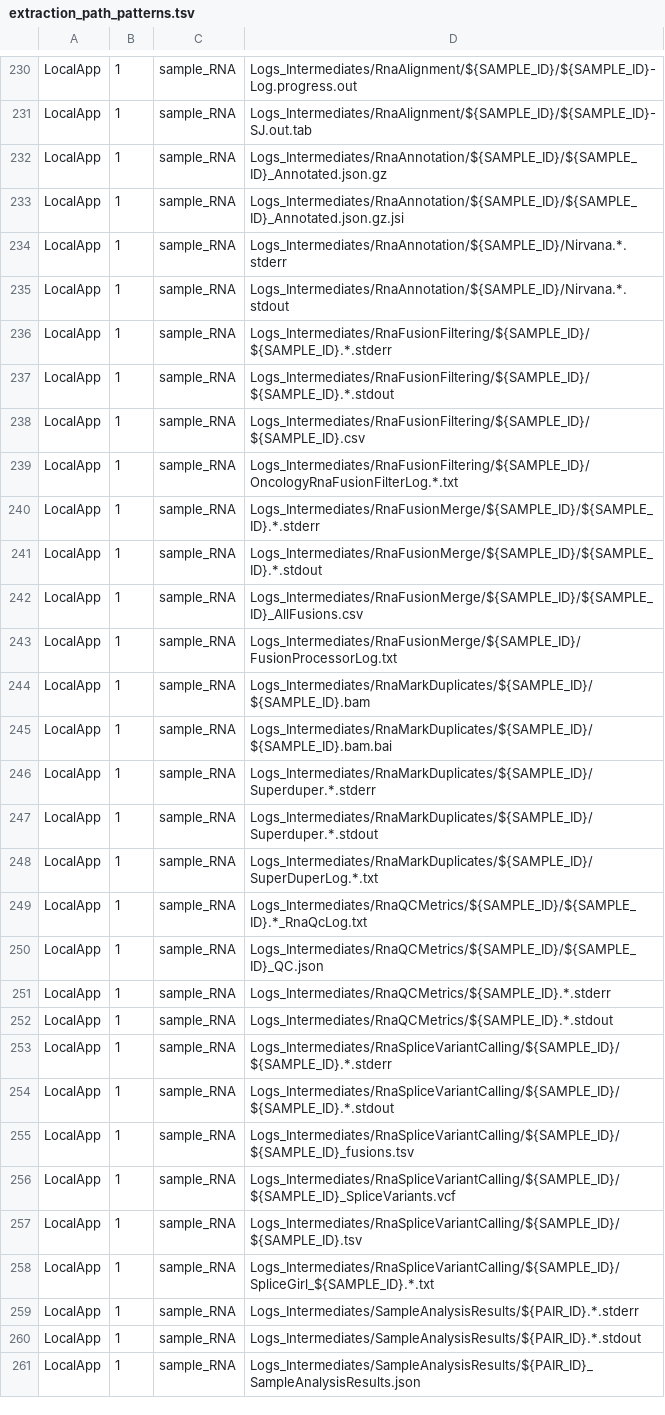
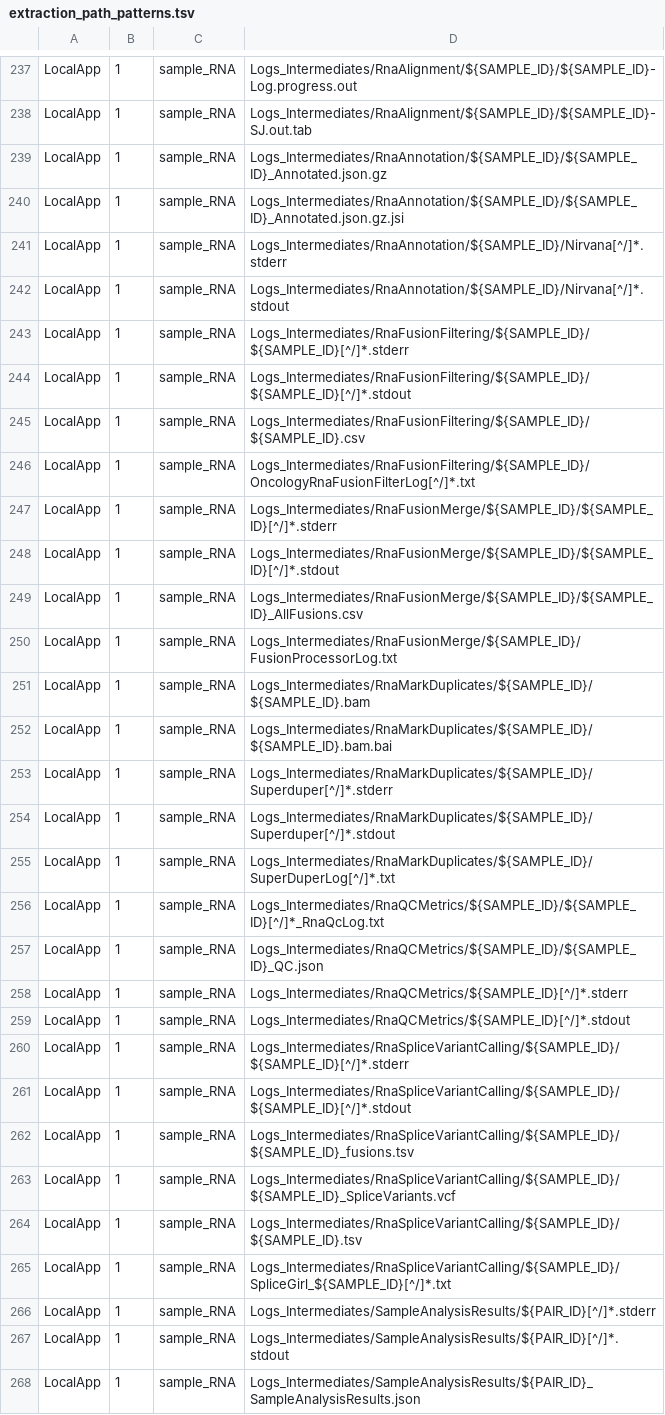
Before and after one commit to InPreD/TSOPPI_SADET, a TSV file: resources/data/extraction_path_patterns.tsv, drawn as a sheet; only a part is shown, gaps mark what is left out; the diff covers the shown part only.

Commit message:
fix: issues with path patterns related to 1) star expansion and 2) usage of Sample_ID values that equal to Pair_ID values [sample sheet setup]

```diff
--- a/resources/data/extraction_path_patterns.tsv
+++ b/resources/data/extraction_path_patterns.tsv
@@ -233,10 +240,10 @@ LocalApp	1	sample_RNA	Logs_Intermediates/RnaAnnotation/${SAMPLE_ID}/${SAMPLE_ID}
 LocalApp	1	sample_RNA	Logs_Intermediates/RnaAnnotation/${SAMPLE_ID}/${SAMPLE_ID}_Annotated.json.gz.jsi
-LocalApp	1	sample_RNA	Logs_Intermediates/RnaAnnotation/${SAMPLE_ID}/Nirvana.*.stderr
-LocalApp	1	sample_RNA	Logs_Intermediates/RnaAnnotation/${SAMPLE_ID}/Nirvana.*.stdout
-LocalApp	1	sample_RNA	Logs_Intermediates/RnaFusionFiltering/${SAMPLE_ID}/${SAMPLE_ID}.*.stderr
-LocalApp	1	sample_RNA	Logs_Intermediates/RnaFusionFiltering/${SAMPLE_ID}/${SAMPLE_ID}.*.stdout
+LocalApp	1	sample_RNA	Logs_Intermediates/RnaAnnotation/${SAMPLE_ID}/Nirvana[^/]*.stderr
+LocalApp	1	sample_RNA	Logs_Intermediates/RnaAnnotation/${SAMPLE_ID}/Nirvana[^/]*.stdout
+LocalApp	1	sample_RNA	Logs_Intermediates/RnaFusionFiltering/${SAMPLE_ID}/${SAMPLE_ID}[^/]*.stderr
+LocalApp	1	sample_RNA	Logs_Intermediates/RnaFusionFiltering/${SAMPLE_ID}/${SAMPLE_ID}[^/]*.stdout
 LocalApp	1	sample_RNA	Logs_Intermediates/RnaFusionFiltering/${SAMPLE_ID}/${SAMPLE_ID}.csv
-LocalApp	1	sample_RNA	Logs_Intermediates/RnaFusionFiltering/${SAMPLE_ID}/OncologyRnaFusionFilterLog.*.txt
-LocalApp	1	sample_RNA	Logs_Intermediates/RnaFusionMerge/${SAMPLE_ID}/${SAMPLE_ID}.*.stderr
-LocalApp	1	sample_RNA	Logs_Intermediates/RnaFusionMerge/${SAMPLE_ID}/${SAMPLE_ID}.*.stdout
+LocalApp	1	sample_RNA	Logs_Intermediates/RnaFusionFiltering/${SAMPLE_ID}/OncologyRnaFusionFilterLog[^/]*.txt
+LocalApp	1	sample_RNA	Logs_Intermediates/RnaFusionMerge/${SAMPLE_ID}/${SAMPLE_ID}[^/]*.stderr
+LocalApp	1	sample_RNA	Logs_Intermediates/RnaFusionMerge/${SAMPLE_ID}/${SAMPLE_ID}[^/]*.stdout
 LocalApp	1	sample_RNA	Logs_Intermediates/RnaFusionMerge/${SAMPLE_ID}/${SAMPLE_ID}_AllFusions.csv
@@ -245,11 +252,11 @@ LocalApp	1	sample_RNA	Logs_Intermediates/RnaMarkDuplicates/${SAMPLE_ID}/${SAMPLE
 LocalApp	1	sample_RNA	Logs_Intermediates/RnaMarkDuplicates/${SAMPLE_ID}/${SAMPLE_ID}.bam.bai
-LocalApp	1	sample_RNA	Logs_Intermediates/RnaMarkDuplicates/${SAMPLE_ID}/Superduper.*.stderr
-LocalApp	1	sample_RNA	Logs_Intermediates/RnaMarkDuplicates/${SAMPLE_ID}/Superduper.*.stdout
-LocalApp	1	sample_RNA	Logs_Intermediates/RnaMarkDuplicates/${SAMPLE_ID}/SuperDuperLog.*.txt
-LocalApp	1	sample_RNA	Logs_Intermediates/RnaQCMetrics/${SAMPLE_ID}/${SAMPLE_ID}.*_RnaQcLog.txt
+LocalApp	1	sample_RNA	Logs_Intermediates/RnaMarkDuplicates/${SAMPLE_ID}/Superduper[^/]*.stderr
+LocalApp	1	sample_RNA	Logs_Intermediates/RnaMarkDuplicates/${SAMPLE_ID}/Superduper[^/]*.stdout
+LocalApp	1	sample_RNA	Logs_Intermediates/RnaMarkDuplicates/${SAMPLE_ID}/SuperDuperLog[^/]*.txt
+LocalApp	1	sample_RNA	Logs_Intermediates/RnaQCMetrics/${SAMPLE_ID}/${SAMPLE_ID}[^/]*_RnaQcLog.txt
 LocalApp	1	sample_RNA	Logs_Intermediates/RnaQCMetrics/${SAMPLE_ID}/${SAMPLE_ID}_QC.json
-LocalApp	1	sample_RNA	Logs_Intermediates/RnaQCMetrics/${SAMPLE_ID}.*.stderr
-LocalApp	1	sample_RNA	Logs_Intermediates/RnaQCMetrics/${SAMPLE_ID}.*.stdout
-LocalApp	1	sample_RNA	Logs_Intermediates/RnaSpliceVariantCalling/${SAMPLE_ID}/${SAMPLE_ID}.*.stderr
-LocalApp	1	sample_RNA	Logs_Intermediates/RnaSpliceVariantCalling/${SAMPLE_ID}/${SAMPLE_ID}.*.stdout
+LocalApp	1	sample_RNA	Logs_Intermediates/RnaQCMetrics/${SAMPLE_ID}[^/]*.stderr
+LocalApp	1	sample_RNA	Logs_Intermediates/RnaQCMetrics/${SAMPLE_ID}[^/]*.stdout
+LocalApp	1	sample_RNA	Logs_Intermediates/RnaSpliceVariantCalling/${SAMPLE_ID}/${SAMPLE_ID}[^/]*.stderr
+LocalApp	1	sample_RNA	Logs_Intermediates/RnaSpliceVariantCalling/${SAMPLE_ID}/${SAMPLE_ID}[^/]*.stdout
 LocalApp	1	sample_RNA	Logs_Intermediates/RnaSpliceVariantCalling/${SAMPLE_ID}/${SAMPLE_ID}_fusions.tsv
@@ -257,5 +264,5 @@ LocalApp	1	sample_RNA	Logs_Intermediates/RnaSpliceVariantCalling/${SAMPLE_ID}/${
 LocalApp	1	sample_RNA	Logs_Intermediates/RnaSpliceVariantCalling/${SAMPLE_ID}/${SAMPLE_ID}.tsv
-LocalApp	1	sample_RNA	Logs_Intermediates/RnaSpliceVariantCalling/${SAMPLE_ID}/SpliceGirl_${SAMPLE_ID}.*.txt
-LocalApp	1	sample_RNA	Logs_Intermediates/SampleAnalysisResults/${PAIR_ID}.*.stderr
-LocalApp	1	sample_RNA	Logs_Intermediates/SampleAnalysisResults/${PAIR_ID}.*.stdout
+LocalApp	1	sample_RNA	Logs_Intermediates/RnaSpliceVariantCalling/${SAMPLE_ID}/SpliceGirl_${SAMPLE_ID}[^/]*.txt
+LocalApp	1	sample_RNA	Logs_Intermediates/SampleAnalysisResults/${PAIR_ID}[^/]*.stderr
+LocalApp	1	sample_RNA	Logs_Intermediates/SampleAnalysisResults/${PAIR_ID}[^/]*.stdout
 LocalApp	1	sample_RNA	Logs_Intermediates/SampleAnalysisResults/${PAIR_ID}_SampleAnalysisResults.json
```
Also changed, not shown: 7 added rows and 130 edited cells elsewhere in this file, 1 other file.
